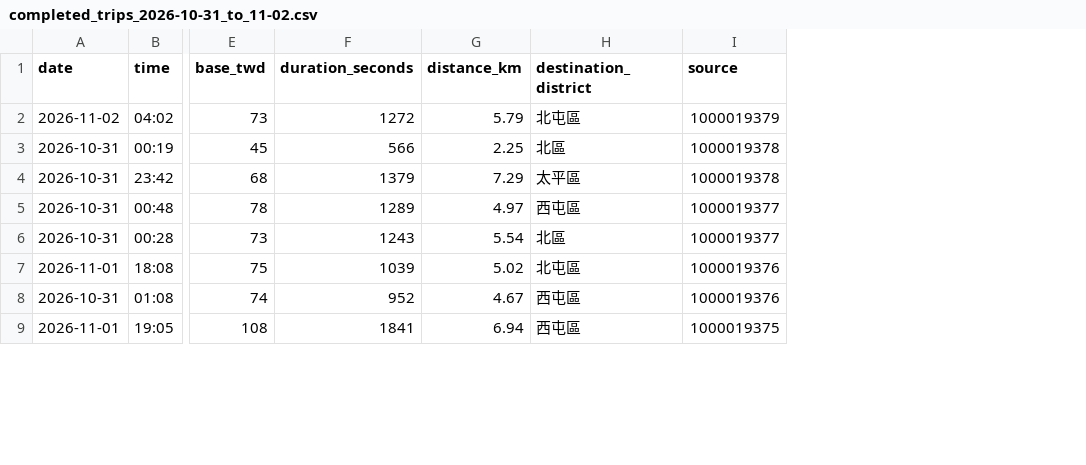
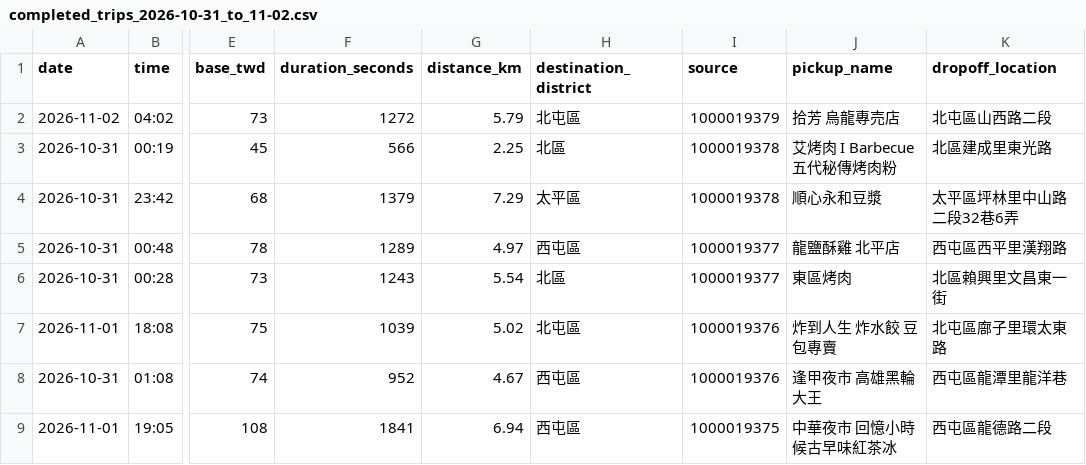
Before and after one commit to donson85001/test, a CSV file: data/completed_trips_2026-10-31_to_11-02.csv, drawn as a sheet; only a part is shown, gaps mark what is left out; the diff names each change by its address in the sheet, - before the commit and + after, or states it on an @@ line.

Commit message:
Preserve exact pickup names and dropoff streets for all 31 screenshot-backed trips

```diff
--- a/data/completed_trips_2026-10-31_to_11-02.csv
+++ b/data/completed_trips_2026-10-31_to_11-02.csv
+column J (pickup_name), rows 2-9: 拾芳 烏龍專売店 | 艾烤肉 I Barbecue 五代秘傳烤肉粉 | 順心永和豆漿 | 龍鹽酥雞 北平店 | 東區烤肉 | 炸到人生 炸水餃 豆包專賣 | 逢甲夜市 高雄黑輪大王 | 中華夜市 回憶小時候古早味紅茶冰
+column K (dropoff_location), rows 2-9: 北屯區山西路二段 | 北區建成里東光路 | 太平區坪林里中山路二段32巷6弄 | 西屯區西平里漢翔路 | 北區賴興里文昌東一街 | 北屯區廍子里環太東路 | 西屯區龍潭里龍洋巷 | 西屯區龍德路二段
```
